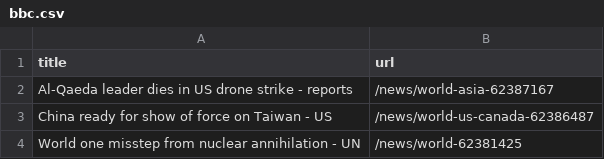
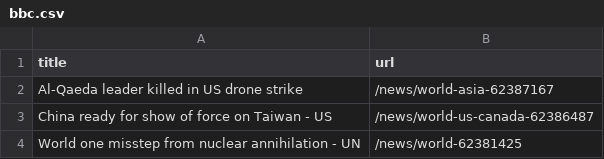
Before and after one commit to ErichBuergler/automatic-scraper-bbc, a CSV file: bbc.csv, drawn as a sheet; only a part is shown.

```diff
--- a/bbc.csv
+++ b/bbc.csv
@@ -1,3 +1,3 @@
 title,url
-Al-Qaeda leader dies in US drone strike - reports,/news/world-asia-62387167
+Al-Qaeda leader killed in US drone strike,/news/world-asia-62387167
 China ready for show of force on Taiwan - US,/news/world-us-canada-62386487
```
